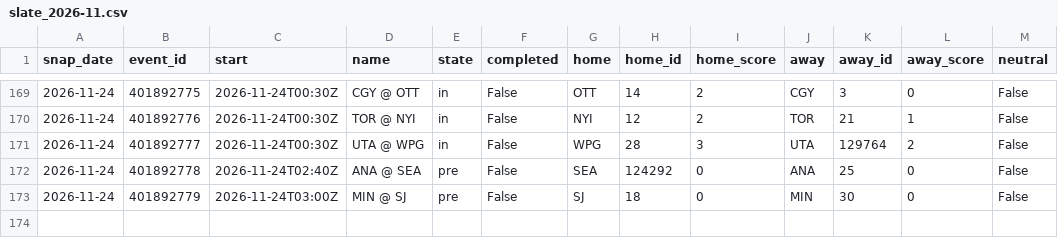
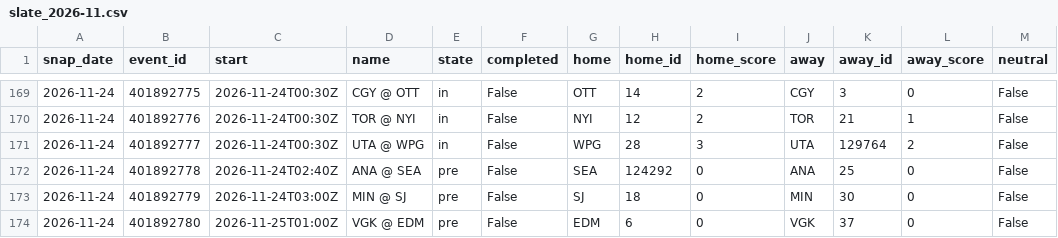
Before and after one commit to azcal/mbm-data, a CSV file: states/nhl/slate_2026-11.csv, drawn as a sheet; only a part is shown, gaps mark what is left out; the diff names each change by its address in the sheet, - before the commit and + after, or states it on an @@ line.

```diff
--- a/states/nhl/slate_2026-11.csv
+++ b/states/nhl/slate_2026-11.csv
+row 174: 2026-11-24 | 401892780 | 2026-11-25T01:00Z | VGK @ EDM | pre | False | EDM | 6 | 0 | VGK | 37 | 0 | False
```
Also changed, not shown: states/nba/slate_2026-11.csv, states/ncaaf/injuries_2026-11.csv, 9 other files.
